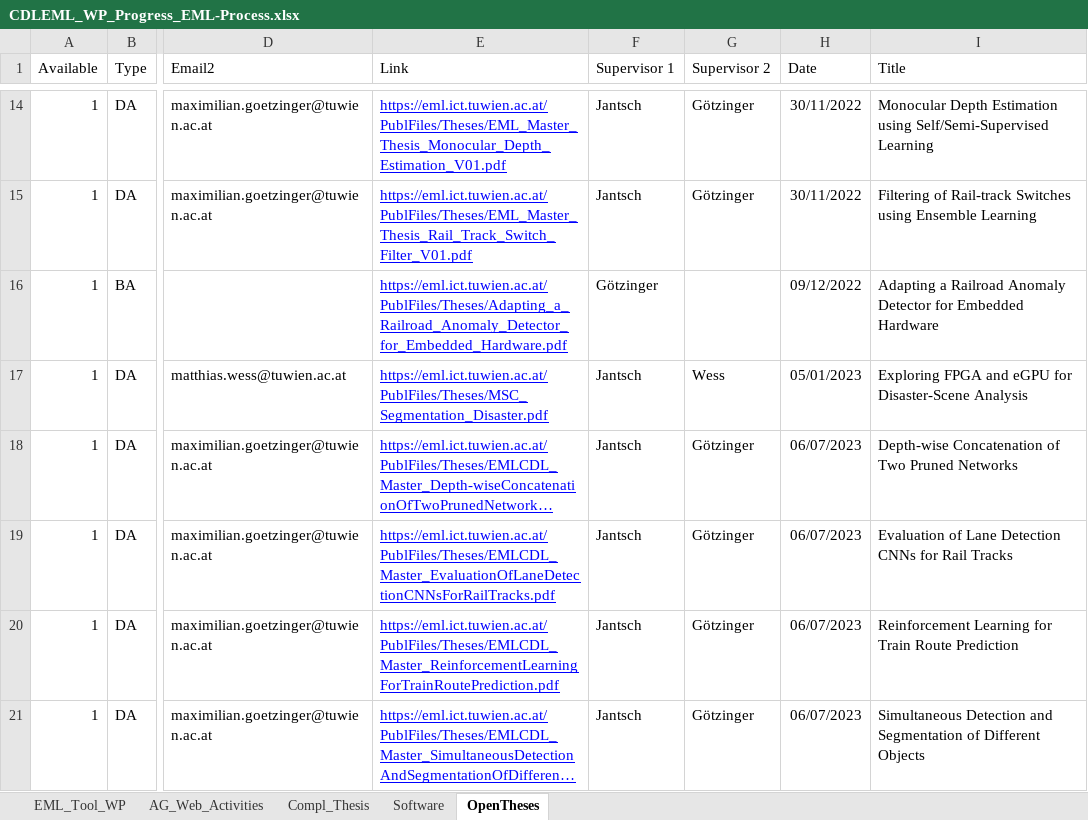
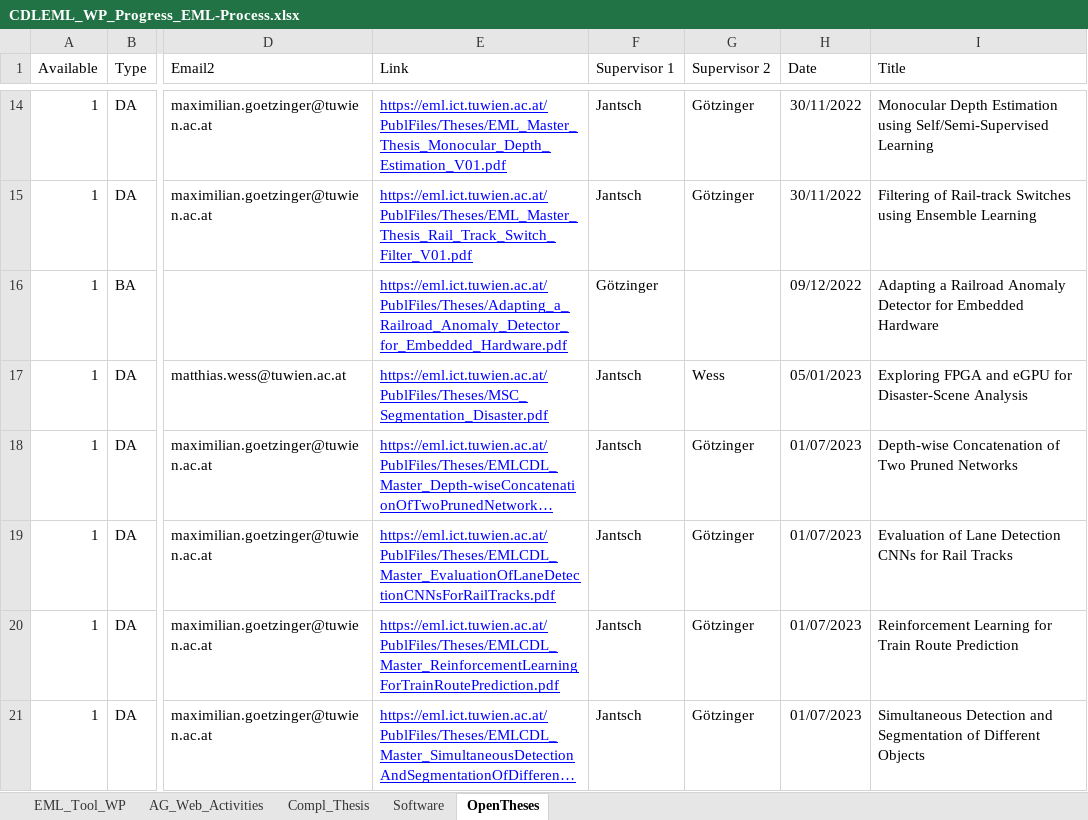
Before and after one commit to embedded-machine-learning/webpage, an Excel workbook: _data/CDLEML_WP_Progress_EML-Process.xlsx, sheet OpenTheses, drawn as a sheet; only a part is shown, gaps mark what is left out; long unchanged cells end in …; values as stored, in another font and other column widths than the file's, no borders; the diff names each change by its address in the sheet, - before the commit and + after, or states it on an @@ line.

Commit message:
try to fix problem with newest 4 theses

```diff
--- a/_data/CDLEML_WP_Progress_EML-Process.xlsx (sheet OpenTheses)
+++ b/_data/CDLEML_WP_Progress_EML-Process.xlsx (sheet OpenTheses)
-H18:H21 (Date): 06/07/2023
+H18:H21 (Date): 01/07/2023
```
